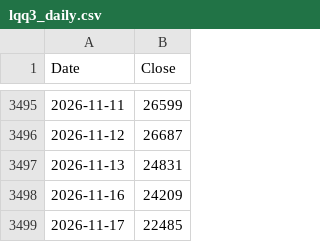
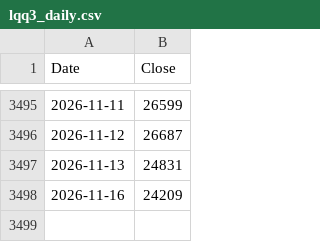
Before and after one commit to rkarim25/Strategy, a CSV file: lqq3_daily.csv, drawn as a sheet; only a part is shown, gaps mark what is left out; the diff names each change by its address in the sheet, - before the commit and + after, or states it on an @@ line.

```diff
--- a/lqq3_daily.csv
+++ b/lqq3_daily.csv
-row 3499: 2026-11-17 | 22485
```
Also changed, not shown: 3bal_daily.csv, dax_daily.csv, 18 other files.
